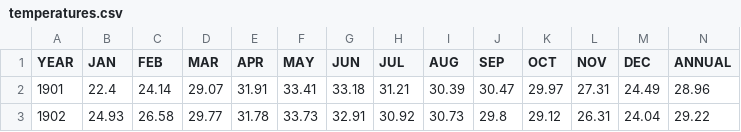
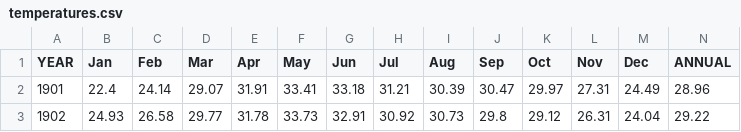
Before and after one commit to Abhayngu/Rainfall-Data-Analysis-and-Visualization-CS661, a CSV file: temperatures.csv, drawn as a sheet; only a part is shown; the diff names each change by its address in the sheet, - before the commit and + after, or states it on an @@ line.

```diff
--- a/temperatures.csv
+++ b/temperatures.csv
-B1: JAN
+B1: Jan
-C1: FEB
+C1: Feb
-D1: MAR
+D1: Mar
-E1: APR
+E1: Apr
-F1: MAY
+F1: May
-G1: JUN
+G1: Jun
-H1: JUL
+H1: Jul
-I1: AUG
+I1: Aug
-J1: SEP
+J1: Sep
-K1: OCT
+K1: Oct
-L1: NOV
+L1: Nov
-M1: DEC
+M1: Dec
```
Also changed, not shown: 2 other files.
